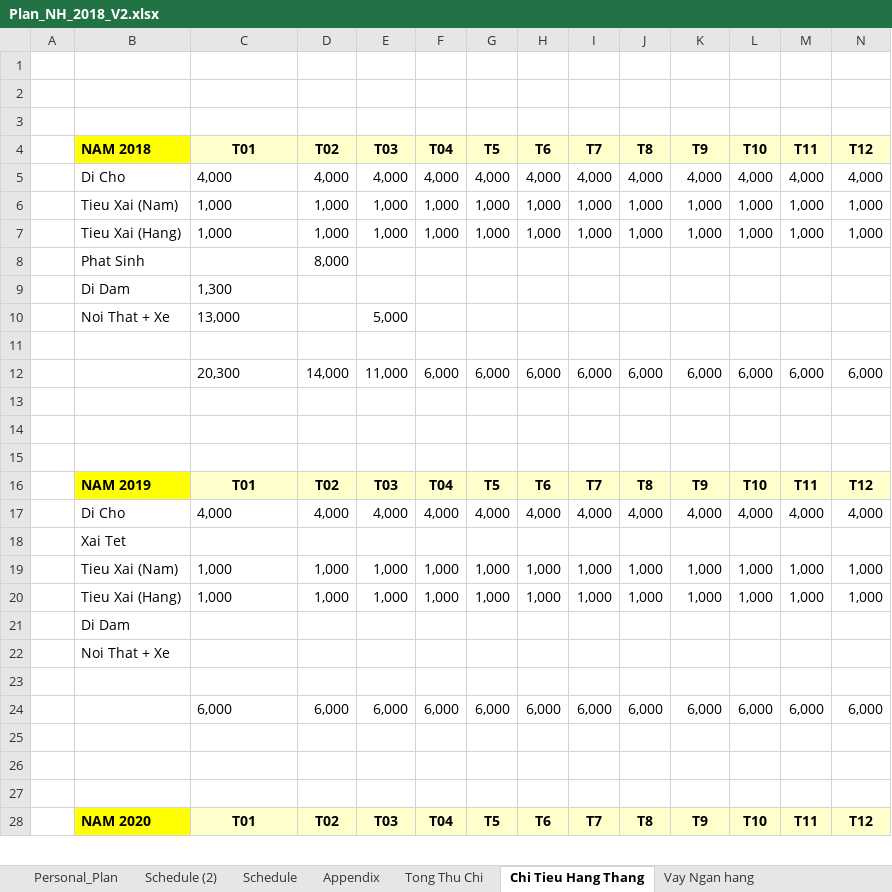
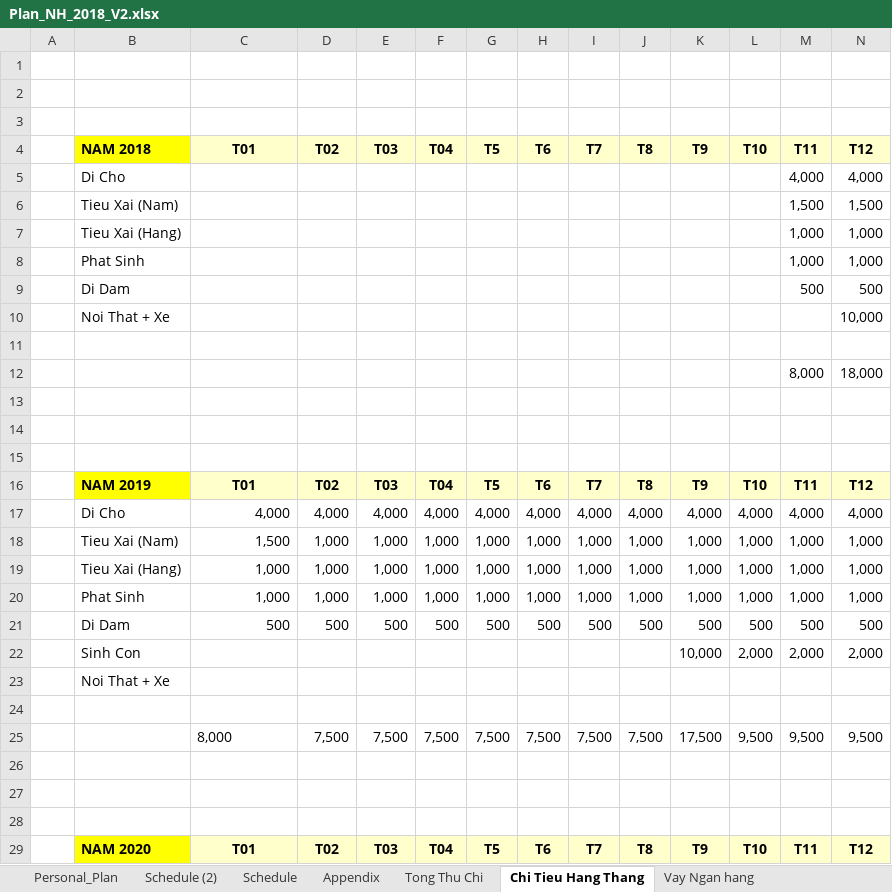
Before and after one commit to lenam20510/documents, an Excel workbook: Plan_NH_2018_V2.xlsx, sheet Chi Tieu Hang Thang, drawn as a sheet; only a part is shown; values as stored, in another font and other column widths than the file's, no borders; removed rows and columns are numbered as before the commit, all else as after; the diff covers the shown part only; the diff names each change by its address in the sheet, - before the commit and + after, or states it on an @@ line.

```diff
--- a/Plan_NH_2018_V2.xlsx (sheet Chi Tieu Hang Thang)
+++ b/Plan_NH_2018_V2.xlsx (sheet Chi Tieu Hang Thang)
-row 5:  | Di Cho | 4,000 | 4,000 | 4,000 | 4,000 | 4,000 | 4,000 | 4,000 | 4,000 | 4,000 | 4,000 | 4,000 | 4,000
-row 6:  | Tieu Xai (Nam) | 1,000 | 1,000 | 1,000 | 1,000 | 1,000 | 1,000 | 1,000 | 1,000 | 1,000 | 1,000 | 1,000 | 1,000
-row 7:  | Tieu Xai (Hang) | 1,000 | 1,000 | 1,000 | 1,000 | 1,000 | 1,000 | 1,000 | 1,000 | 1,000 | 1,000 | 1,000 | 1,000
-row 8:  | Phat Sinh |  | 8,000
-row 9:  | Di Dam | 1,300
-row 10:  | Noi That + Xe | 13,000 |  | 5,000
+row 5:  | Di Cho |  |  |  |  |  |  |  |  |  |  | 4,000 | 4,000
+row 6:  | Tieu Xai (Nam) |  |  |  |  |  |  |  |  |  |  | 1,500 | 1,500
+row 7:  | Tieu Xai (Hang) |  |  |  |  |  |  |  |  |  |  | 1,000 | 1,000
+row 8:  | Phat Sinh |  |  |  |  |  |  |  |  |  |  | 1,000 | 1,000
+row 9:  | Di Dam |  |  |  |  |  |  |  |  |  |  | 500 | 500
+row 10:  | Noi That + Xe |  |  |  |  |  |  |  |  |  |  |  | 10,000
-row 12:  |  | 20,300 | 14,000 | 11,000 | 6,000 | 6,000 | 6,000 | 6,000 | 6,000 | 6,000 | 6,000 | 6,000 | 6,000
+row 12:  |  |  |  |  |  |  |  |  |  |  |  | 8,000 | 18,000
-C17 alignment: left
+C17 alignment: right
-row 18:  | Xai Tet
-C18 (T01): 1,000
+C18 (T01): 1,500
-C18:C19 alignment: left
+C18:C19 alignment: right
-row 21:  | Di Dam
+row 20:  | Phat Sinh | 1,000 | 1,000 | 1,000 | 1,000 | 1,000 | 1,000 | 1,000 | 1,000 | 1,000 | 1,000 | 1,000 | 1,000
+row 21:  | Di Dam | 500 | 500 | 500 | 500 | 500 | 500 | 500 | 500 | 500 | 500 | 500 | 500
+row 22:  | Sinh Con |  |  |  |  |  |  |  |  | 10,000 | 2,000 | 2,000 | 2,000
-row 24:  |  | 6,000 | 6,000 | 6,000 | 6,000 | 6,000 | 6,000 | 6,000 | 6,000 | 6,000 | 6,000 | 6,000 | 6,000
+row 25:  |  | 8,000 | 7,500 | 7,500 | 7,500 | 7,500 | 7,500 | 7,500 | 7,500 | 17,500 | 9,500 | 9,500 | 9,500
```
Also changed, not shown: 3 added rows, 3 removed rows, 12 edited cells and cell formats elsewhere in this sheet, sheet Vay Ngan hang, sheet Tong Thu Chi, sheet Personal_Plan, formulas that keep their value, charts or pictures.
